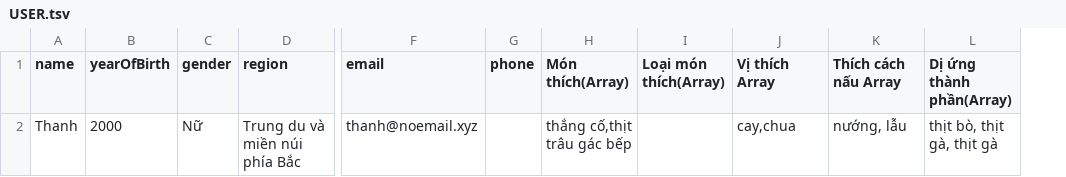
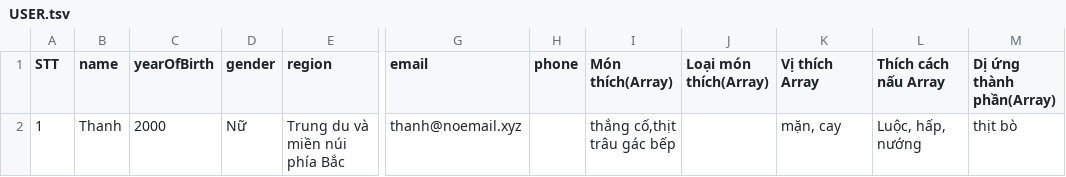
Before and after one commit to tam12358/mon-he-quan-tri-csdl, a TSV file: import/data/USER.tsv, drawn as a sheet; only a part is shown, gaps mark what is left out; addresses are those after the commit; the diff names each change by its address in the sheet, - before the commit and + after, or states it on an @@ line.

Commit message:
import user

```diff
--- a/import/data/USER.tsv
+++ b/import/data/USER.tsv
+column A (STT), row 2: 1
-K2 (Vị thích Array): cay,chua
+K2 (Vị thích Array): mặn, cay
-L2 (Thích cách nấu Array): nướng, lẫu
+L2 (Thích cách nấu Array): Luộc, hấp, nướng
-M2 (Dị ứng thành phần(Array)): thịt bò, thịt gà, thịt gà
+M2 (Dị ứng thành phần(Array)): thịt bò
```
Also changed, not shown: 3 other files.
